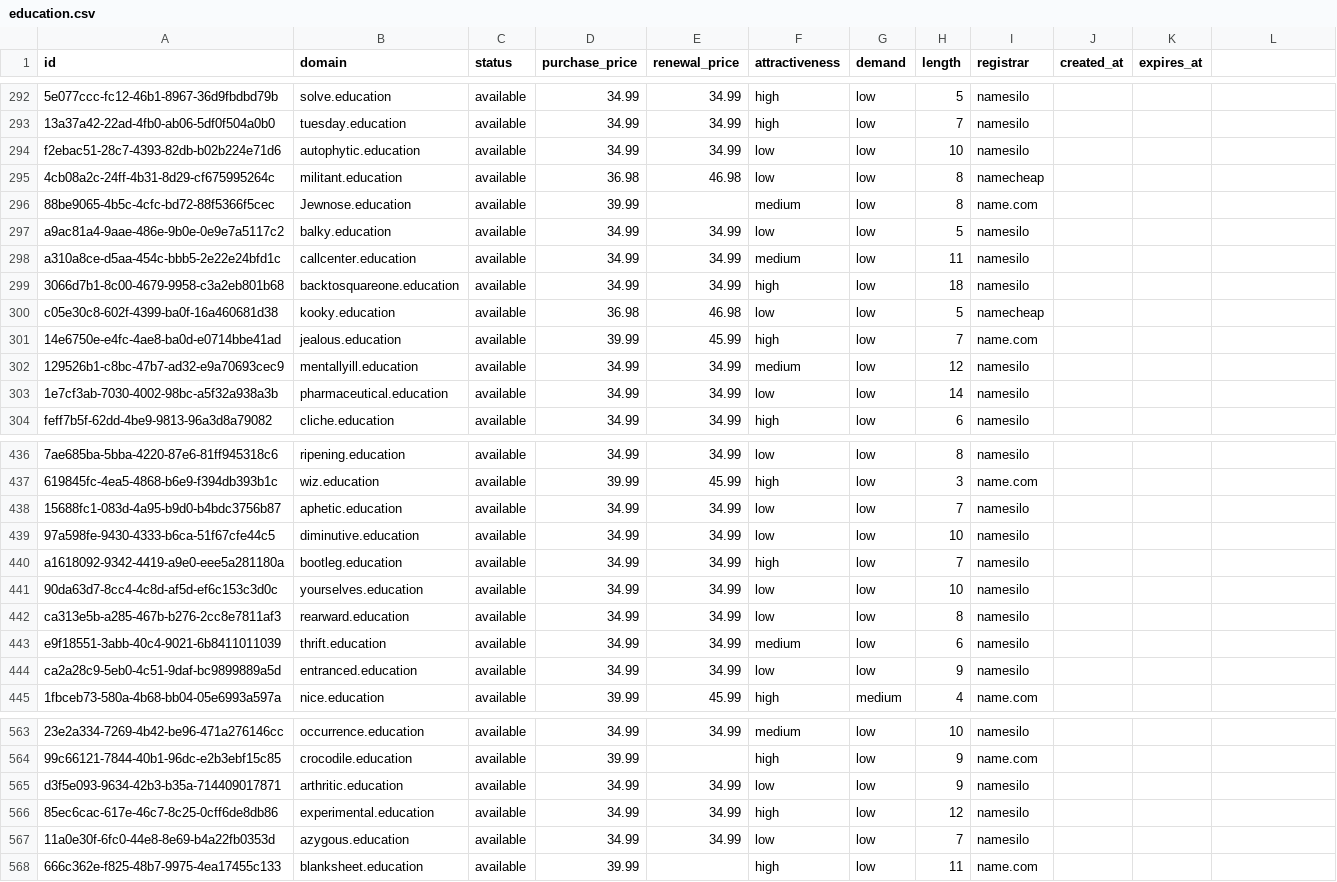
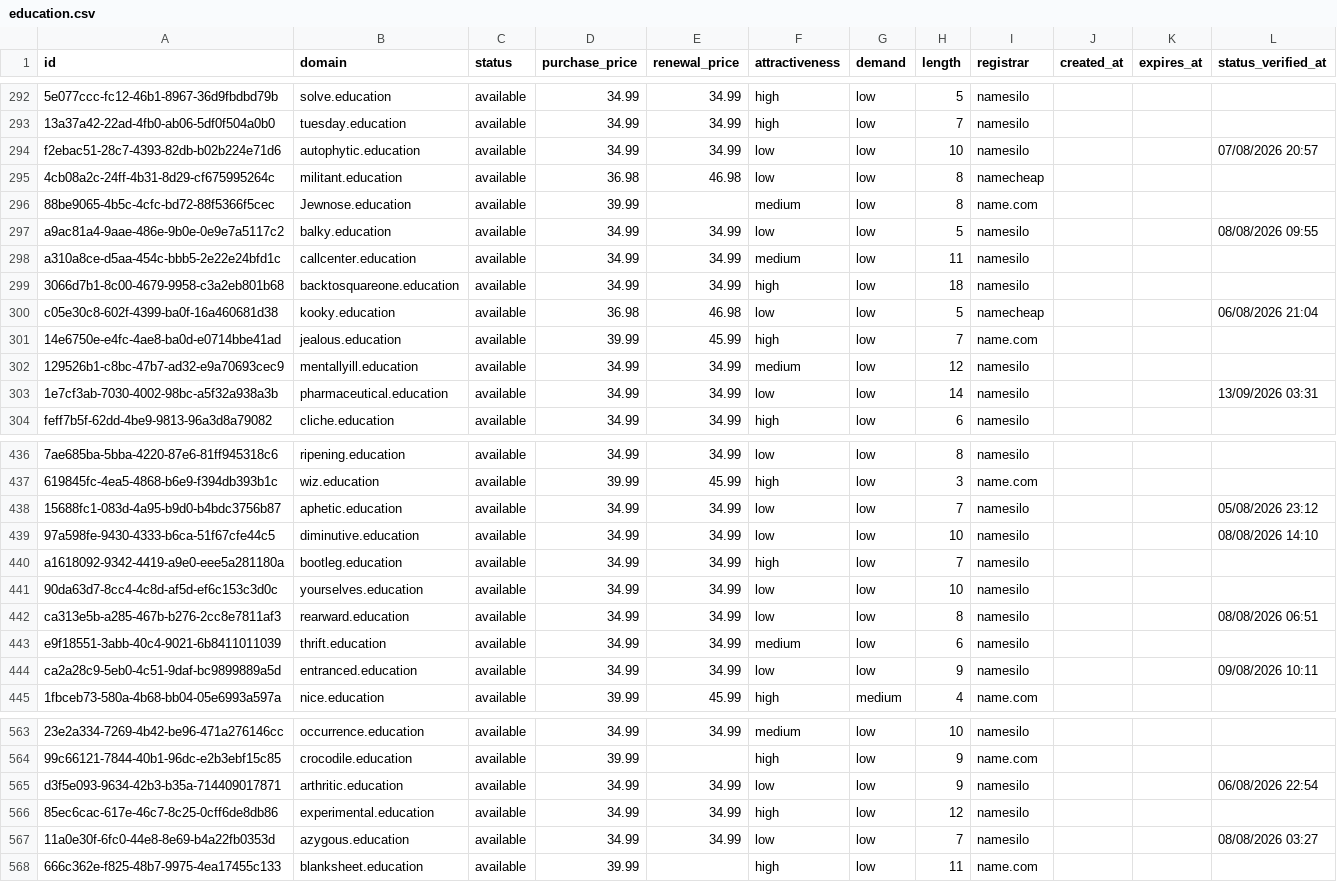
Before and after one commit to UniqueDomains/education-oneword-domains, a CSV file: education.csv, drawn as a sheet; only a part is shown, gaps mark what is left out; the diff covers the shown part only; the diff names each change by its address in the sheet, - before the commit and + after, or states it on an @@ line.

```diff
--- a/education.csv
+++ b/education.csv
-L1: (empty)
+L1: status_verified_at
-L294 (status_verified_at): (empty)
+L294 (status_verified_at): 07/08/2026 20:57
-L297 (status_verified_at): (empty)
+L297 (status_verified_at): 08/08/2026 09:55
-L300 (status_verified_at): (empty)
+L300 (status_verified_at): 06/08/2026 21:04
-L303 (status_verified_at): (empty)
+L303 (status_verified_at): 13/09/2026 03:31
-L438 (status_verified_at): (empty)
+L438 (status_verified_at): 05/08/2026 23:12
-L439 (status_verified_at): (empty)
+L439 (status_verified_at): 08/08/2026 14:10
-L442 (status_verified_at): (empty)
+L442 (status_verified_at): 08/08/2026 06:51
-L444 (status_verified_at): (empty)
+L444 (status_verified_at): 09/08/2026 10:11
-L565 (status_verified_at): (empty)
+L565 (status_verified_at): 06/08/2026 22:54
-L567 (status_verified_at): (empty)
+L567 (status_verified_at): 08/08/2026 03:27
```
Also changed, not shown: 122 edited cells elsewhere in this file, 6 other files.
